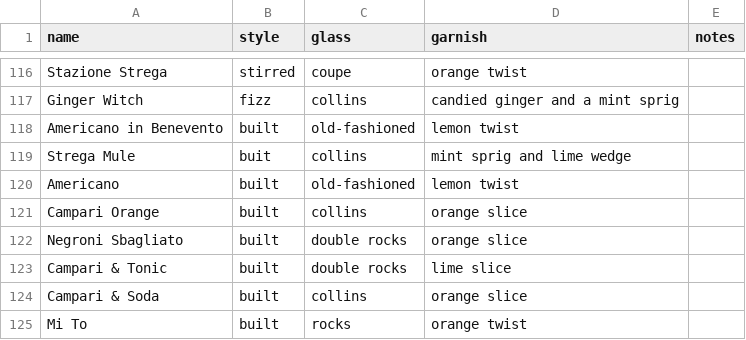
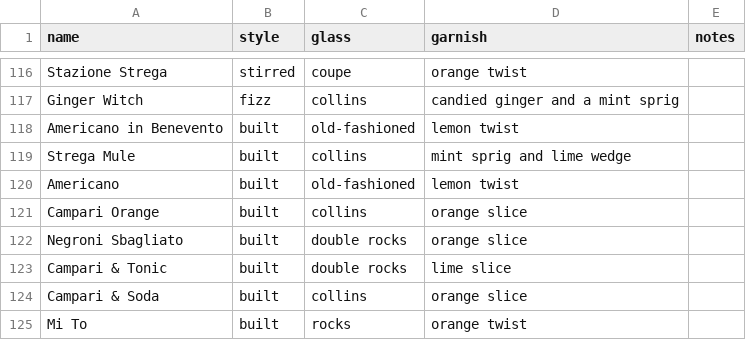
Before and after one commit to ntbloom/drinkbase, a CSV file: deployment/pgsql/data/prep.csv, drawn as a sheet; only a part is shown, gaps mark what is left out.

```diff
--- a/deployment/pgsql/data/prep.csv
+++ b/deployment/pgsql/data/prep.csv
@@ -118,3 +118,3 @@ Ginger Witch,fizz,collins,candied ginger and a mint sprig,
 Americano in Benevento,built,old-fashioned,lemon twist,
-Strega Mule,buit,collins,mint sprig and lime wedge,
+Strega Mule,built,collins,mint sprig and lime wedge,
 Americano,built,old-fashioned,lemon twist,
```
Also changed, not shown: deployment/pgsql/data/ingredients.csv.
